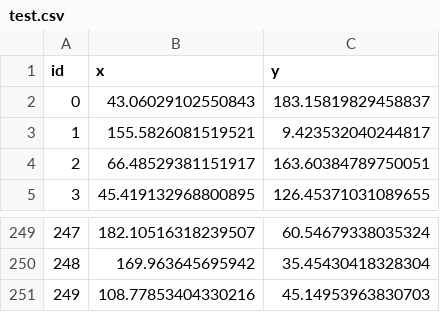
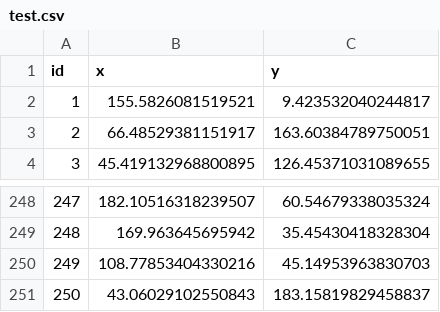
Before and after one commit to MohovaSvetlana/mini_kaggle, a CSV file: db/competitions/2/test.csv, drawn as a sheet; only a part is shown, gaps mark what is left out.

```diff
--- a/db/competitions/2/test.csv
+++ b/db/competitions/2/test.csv
@@ -1,3 +1,2 @@
 id,x,y
-0,43.06029102550843,183.15819829458837
 1,155.5826081519521,9.423532040244817
@@ -251 +250,2 @@ id,x,y
 249,108.77853404330216,45.14953963830703
+250,43.06029102550843,183.15819829458837
```
Also changed, not shown: db/competitions/2/solution.csv, db/competitions/2/train.csv, 25 other files.
